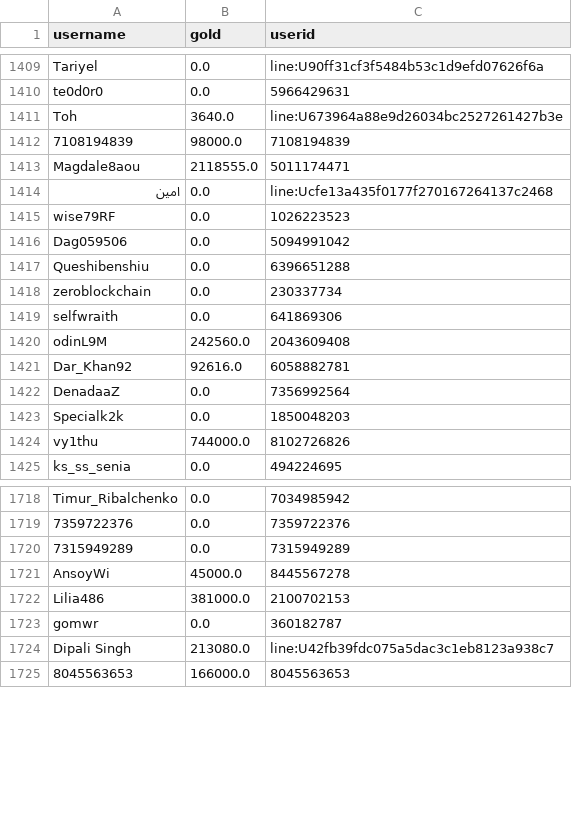
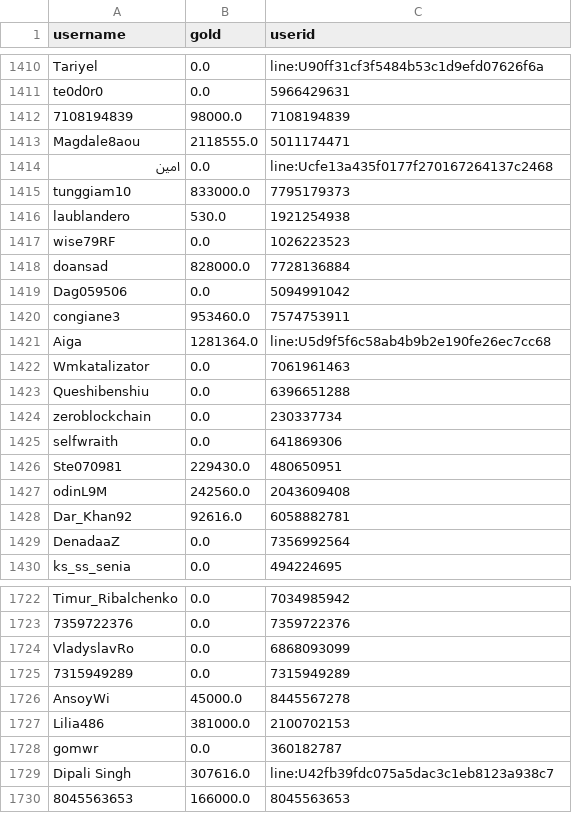
Before and after one commit to a-bormotov/tg_gold_rush, a CSV file: user_gold.csv, drawn as a sheet; only a part is shown, gaps mark what is left out; the diff covers the shown part only.

```diff
--- a/user_gold.csv
+++ b/user_gold.csv
@@ -1410,3 +1411,2 @@ Tariyel,0.0,line:U90ff31cf3f5484b53c1d9efd07626f6a
 te0d0r0,0.0,5966429631
-Toh,3640.0,line:U673964a88e9d26034bc2527261427b3e
 7108194839,98000.0,7108194839
@@ -1414,4 +1414,10 @@ Magdale8aou,2118555.0,5011174471
 امین,0.0,line:Ucfe13a435f0177f270167264137c2468
+tunggiam10,833000.0,7795179373
+laublandero,530.0,1921254938
 wise79RF,0.0,1026223523
+doansad,828000.0,7728136884
 Dag059506,0.0,5094991042
+congiane3,953460.0,7574753911
+Aiga,1281364.0,line:U5d9f5f6c58ab4b9b2e190fe26ec7cc68
+Wmkatalizator,0.0,7061961463
 Queshibenshiu,0.0,6396651288
@@ -1419,2 +1425,3 @@ zeroblockchain,0.0,230337734
 selfwraith,0.0,641869306
+Ste070981,229430.0,480650951
 odinL9M,242560.0,2043609408
@@ -1422,4 +1429,2 @@ Dar_Khan92,92616.0,6058882781
 DenadaaZ,0.0,7356992564
-Specialk2k,0.0,1850048203
-vy1thu,744000.0,8102726826
 ks_ss_senia,0.0,494224695
@@ -1719,2 +1723,3 @@ Timur_Ribalchenko,0.0,7034985942
 7359722376,0.0,7359722376
+VladyslavRo,0.0,6868093099
 7315949289,0.0,7315949289
@@ -1723,3 +1728,3 @@ Lilia486,381000.0,2100702153
 gomwr,0.0,360182787
-Dipali Singh,213080.0,line:U42fb39fdc075a5dac3c1eb8123a938c7
+Dipali Singh,307616.0,line:U42fb39fdc075a5dac3c1eb8123a938c7
 8045563653,166000.0,8045563653
```
Also changed, not shown: 9 added rows, 6 removed rows, 16 moved rows and 9 edited cells elsewhere in this file, user_total.csv.
